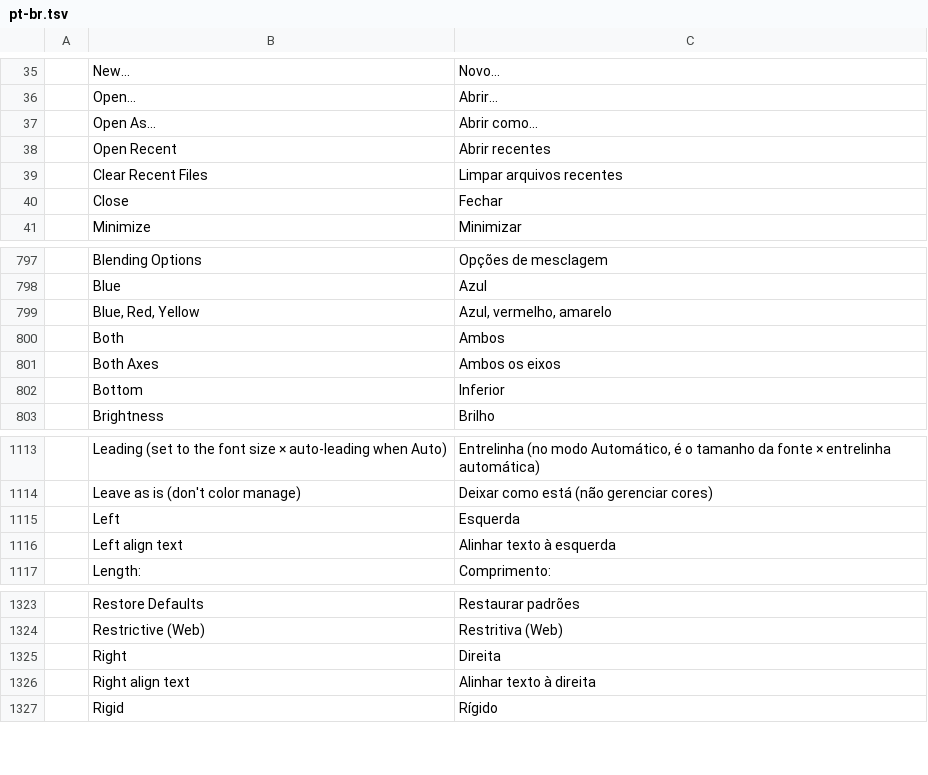
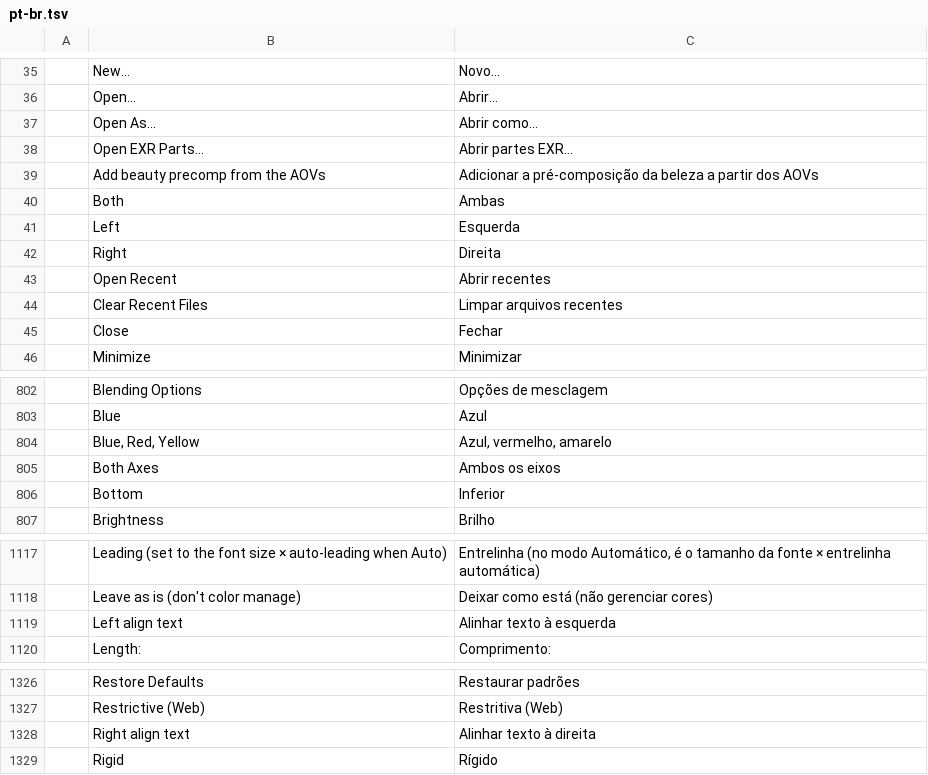
Before and after one commit to Elvis33LE/photocraft, a TSV file: crates/ui-egui/src/i18n/pt-br.tsv, drawn as a sheet; only a part is shown, gaps mark what is left out.

```diff
--- a/crates/ui-egui/src/i18n/pt-br.tsv
+++ b/crates/ui-egui/src/i18n/pt-br.tsv
@@ -37,2 +37,7 @@
 	Open As…	Abrir como…
+	Open EXR Parts…	Abrir partes EXR…
+	Add beauty precomp from the AOVs	Adicionar a pré-composição da beleza a partir dos AOVs
+	Both	Ambas
+	Left	Esquerda
+	Right	Direita
 	Open Recent	Abrir recentes
@@ -799,3 +804,2 @@
 	Blue, Red, Yellow	Azul, vermelho, amarelo
-	Both	Ambos
 	Both Axes	Ambos os eixos
@@ -1114,3 +1118,2 @@
 	Leave as is (don't color manage)	Deixar como está (não gerenciar cores)
-	Left	Esquerda
 	Left align text	Alinhar texto à esquerda
@@ -1324,3 +1327,2 @@
 	Restrictive (Web)	Restritiva (Web)
-	Right	Direita
 	Right align text	Alinhar texto à direita
```
Also changed, not shown: crates/ui-egui/src/i18n/el.tsv, crates/ui-egui/src/i18n/es.tsv, 28 other files.
